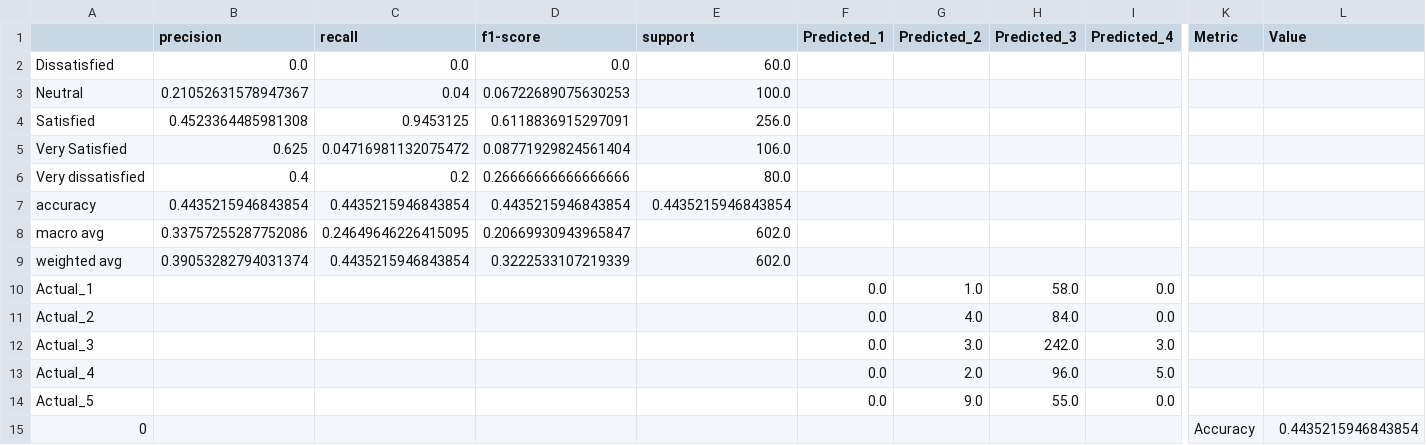
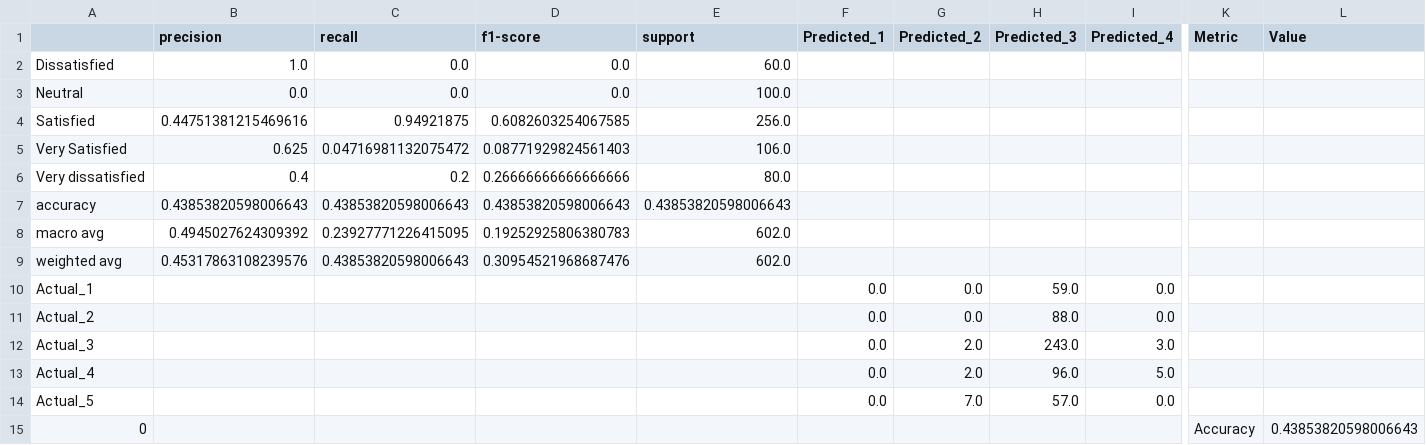
Before and after one commit to wk8481/SatisfactionLevel0, a CSV file: Resources/classification_results.csv, drawn as a sheet; only a part is shown, gaps mark what is left out; the diff names each change by its address in the sheet, - before the commit and + after, or states it on an @@ line.

```diff
--- a/Resources/classification_results.csv
+++ b/Resources/classification_results.csv
-B2 (precision): 0.0
+B2 (precision): 1.0
-B3 (precision): 0.21052631578947367
+B3 (precision): 0.0
-C3 (recall): 0.04
+C3 (recall): 0.0
-D3 (f1-score): 0.06722689075630253
+D3 (f1-score): 0.0
-B4 (precision): 0.4523364485981308
+B4 (precision): 0.44751381215469616
-C4 (recall): 0.9453125
+C4 (recall): 0.94921875
-D4 (f1-score): 0.6118836915297091
+D4 (f1-score): 0.6082603254067585
-D5 (f1-score): 0.08771929824561404
+D5 (f1-score): 0.08771929824561403
-B7 (precision): 0.4435215946843854
+B7 (precision): 0.43853820598006643
-C7 (recall): 0.4435215946843854
+C7 (recall): 0.43853820598006643
-D7 (f1-score): 0.4435215946843854
+D7 (f1-score): 0.43853820598006643
-E7 (support): 0.4435215946843854
+E7 (support): 0.43853820598006643
-B8 (precision): 0.33757255287752086
+B8 (precision): 0.4945027624309392
-C8 (recall): 0.24649646226415095
+C8 (recall): 0.23927771226415095
-D8 (f1-score): 0.20669930943965847
+D8 (f1-score): 0.19252925806380783
-B9 (precision): 0.39053282794031374
+B9 (precision): 0.45317863108239576
-C9 (recall): 0.4435215946843854
+C9 (recall): 0.43853820598006643
-D9 (f1-score): 0.3222533107219339
+D9 (f1-score): 0.30954521968687476
-G10 (Predicted_2): 1.0
+G10 (Predicted_2): 0.0
-H10 (Predicted_3): 58.0
+H10 (Predicted_3): 59.0
-G11 (Predicted_2): 4.0
+G11 (Predicted_2): 0.0
-H11 (Predicted_3): 84.0
+H11 (Predicted_3): 88.0
-G12 (Predicted_2): 3.0
+G12 (Predicted_2): 2.0
-H12 (Predicted_3): 242.0
+H12 (Predicted_3): 243.0
-G14 (Predicted_2): 9.0
+G14 (Predicted_2): 7.0
-H14 (Predicted_3): 55.0
+H14 (Predicted_3): 57.0
-L15 (Value): 0.4435215946843854
+L15 (Value): 0.43853820598006643
```
Also changed, not shown: Resources/extra_trees_model_results.csv, Resources/gnb_model_results.csv, 13 other files.
